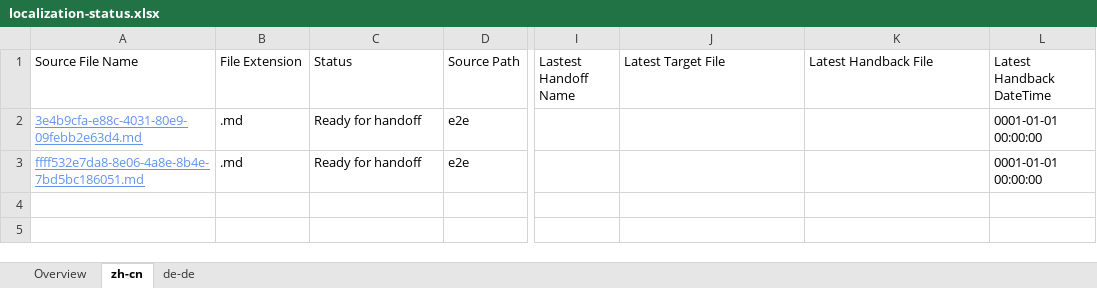
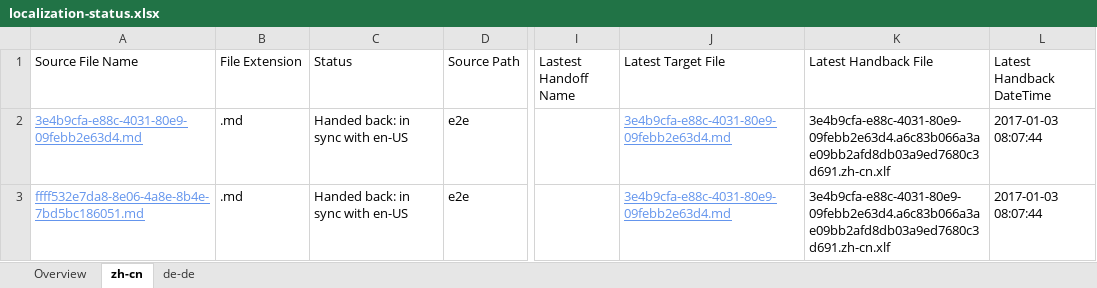
Before and after one commit to OpenLocalizationTestOrg/ol-test1-handback, an Excel workbook: ol-handback/OpenLocalizationTestOrg/ol-test1/ci/localization-status.xlsx, sheet zh-cn, drawn as a sheet; only a part is shown, gaps mark what is left out; values as stored, in another font and other column widths than the file's, no borders; table styles not drawn; the diff names each change by its address in the sheet, - before the commit and + after, or states it on an @@ line.

Commit message:
Generate Report for Handback

```diff
--- a/ol-handback/OpenLocalizationTestOrg/ol-test1/ci/localization-status.xlsx (sheet zh-cn)
+++ b/ol-handback/OpenLocalizationTestOrg/ol-test1/ci/localization-status.xlsx (sheet zh-cn)
-C2:C3 (Status): Ready for handoff
+C2:C3 (Status): Handed back: in sync with en-US
-J2:J3 (Latest Target File): (empty)
+J2:J3 (Latest Target File): 3e4b9cfa-e88c-4031-80e9-09febb2e63d4.md
-K2:K3 (Latest Handback File): (empty)
+K2:K3 (Latest Handback File): 3e4b9cfa-e88c-4031-80e9-09febb2e63d4.a6c83b066a3ae09bb2afd8db03a9ed7680c3d691.zh-cn.xlf
-L2:L3 (Latest Handback DateTime): 0001-01-01 00:00:00
+L2:L3 (Latest Handback DateTime): 2017-01-03 08:07:44
```
Also changed, not shown: sheet de-de, sheet Overview, ol-handback/OpenLocalizationTestOrg/ol-test1/ci/handback-status.xlsx.
